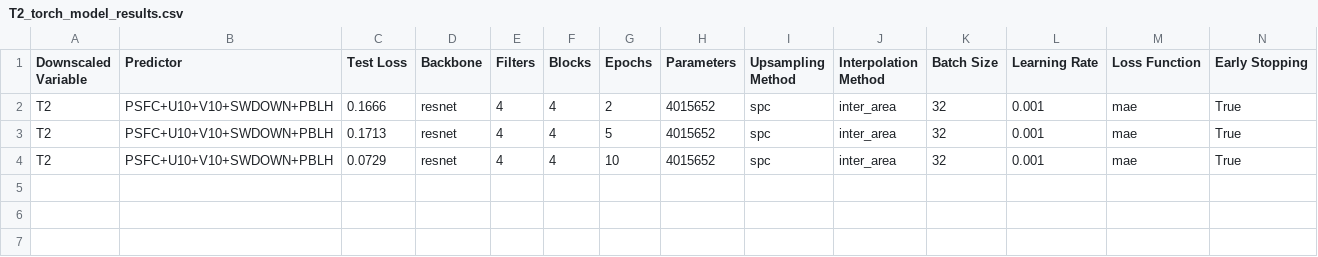
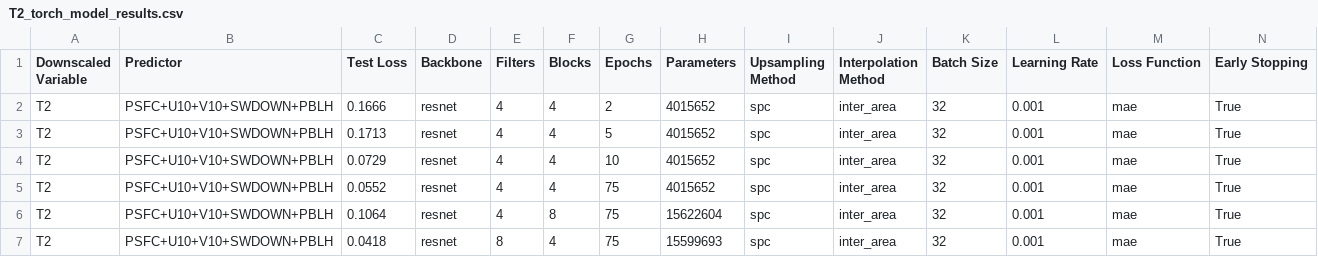
Before and after one commit to gabbyvaillant/downscaling, a CSV file: results/T2_torch_model_results.csv, drawn as a sheet; only a part is shown; rows hold the shown columns only; the diff names each change by its address in the sheet, - before the commit and + after, or states it on an @@ line.

```diff
--- a/results/T2_torch_model_results.csv
+++ b/results/T2_torch_model_results.csv
+row 5: T2 | PSFC+U10+V10+SWDOWN+PBLH | 0.0552 | resnet | 4 | 4 | 75 | 4015652 | spc | inter_area | 32 | 0.001 | mae | True
+row 6: T2 | PSFC+U10+V10+SWDOWN+PBLH | 0.1064 | resnet | 4 | 8 | 75 | 15622604 | spc | inter_area | 32 | 0.001 | mae | True
+row 7: T2 | PSFC+U10+V10+SWDOWN+PBLH | 0.0418 | resnet | 8 | 4 | 75 | 15599693 | spc | inter_area | 32 | 0.001 | mae | True
```
Also changed, not shown: results/U10_torch_model_results.csv, results/V10_torch_model_results.csv, 6 other files.
